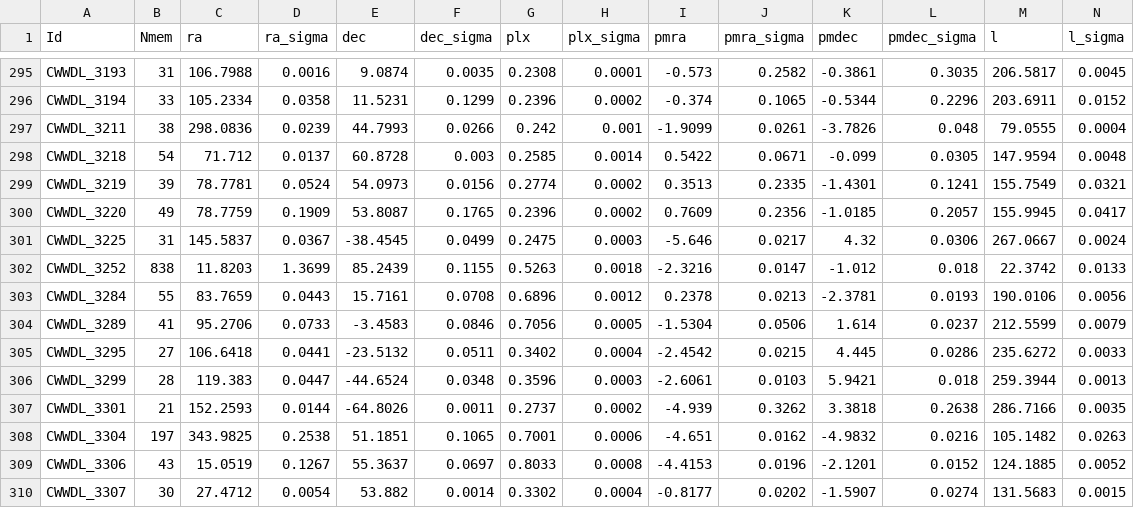
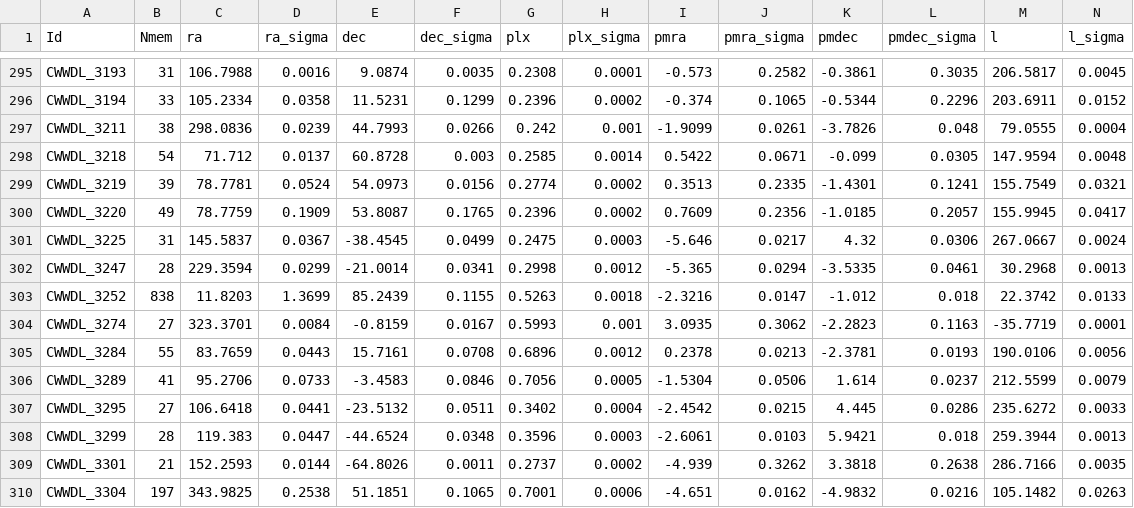
Before and after one commit to ucc23/updt_UCC, a CSV file: databases/CHI23_3.csv, drawn as a sheet; only a part is shown, gaps mark what is left out; the shorter side is filled out with more unchanged rows; rows hold the shown columns only; the diff names each change by its address in the sheet, - before the commit and + after, or states it on an @@ line.

```diff
--- a/databases/CHI23_3.csv
+++ b/databases/CHI23_3.csv
+row 302: CWWDL_3247 | 28 | 229.3594 | 0.0299 | -21.0014 | 0.0341 | 0.2998 | 0.0012 | -5.365 | 0.0294 | -3.5335 | 0.0461 | 30.2968 | 0.0013
+row 304: CWWDL_3274 | 27 | 323.3701 | 0.0084 | -0.8159 | 0.0167 | 0.5993 | 0.001 | 3.0935 | 0.3062 | -2.2823 | 0.1163 | -35.7719 | 0.0001
```
Also changed, not shown: databases/HE21.csv, databases/SIM19.csv, 2 other files.
